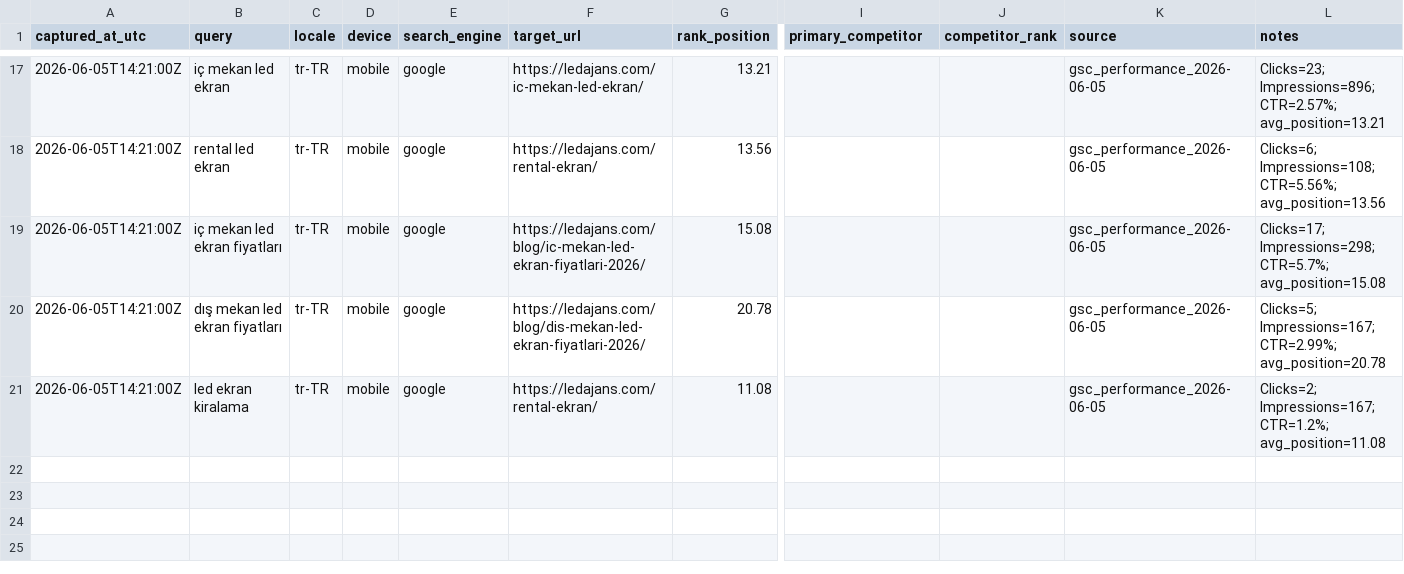
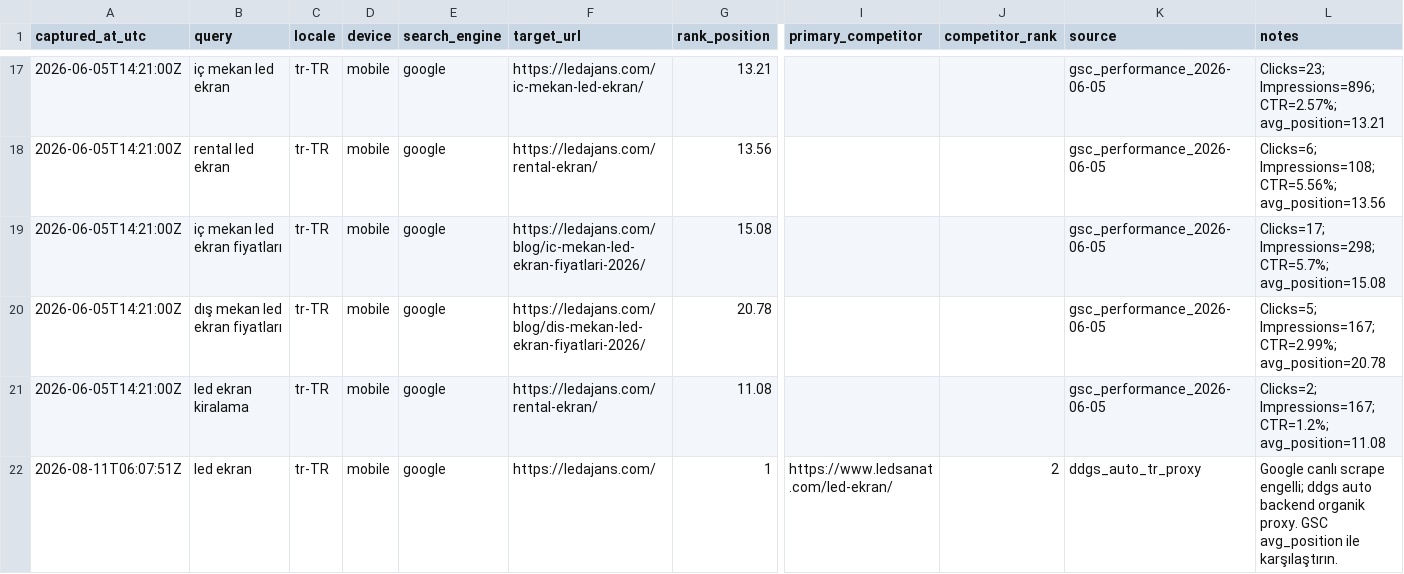
Before and after one commit to Mchdozr/Ledajans-SourceCode, a CSV file: AGENT-HUB/SERP-BASELINE.csv, drawn as a sheet; only a part is shown, gaps mark what is left out; rows hold the shown columns only; the diff names each change by its address in the sheet, - before the commit and + after, or states it on an @@ line.

```diff
--- a/AGENT-HUB/SERP-BASELINE.csv
+++ b/AGENT-HUB/SERP-BASELINE.csv
+row 22: 2026-08-11T06:07:51Z | led ekran | tr-TR | mobile | google | https://ledajans.com/ | 1 | https://www.ledsanat.com/led-ekran/ | 2 | ddgs_auto_tr_proxy | Google canlı scrape engelli; ddgs auto backend organik proxy. GSC avg_position ile karşılaştırın.
```
Also changed, not shown: 2 other files.
